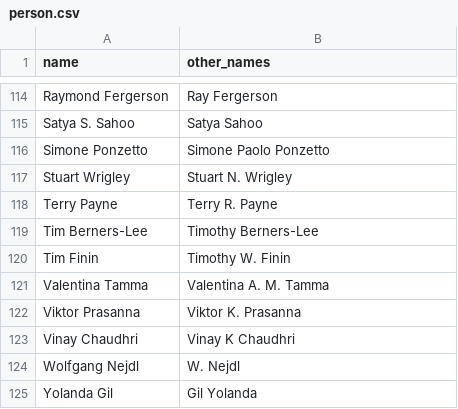
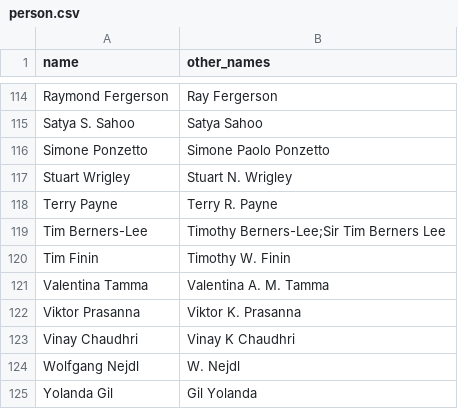
Before and after one commit to lidingpku/iswc-archive, a CSV file: data/entity/person.csv, drawn as a sheet; only a part is shown, gaps mark what is left out.

```diff
--- a/data/entity/person.csv
+++ b/data/entity/person.csv
@@ -119,3 +119,3 @@ Stuart Wrigley,Stuart N. Wrigley
 Terry Payne,Terry R. Payne
-Tim Berners-Lee,Timothy Berners-Lee
+Tim Berners-Lee,Timothy Berners-Lee;Sir Tim Berners Lee
 Tim Finin,Timothy W. Finin
```
Also changed, not shown: data/entity/organisation.csv.
